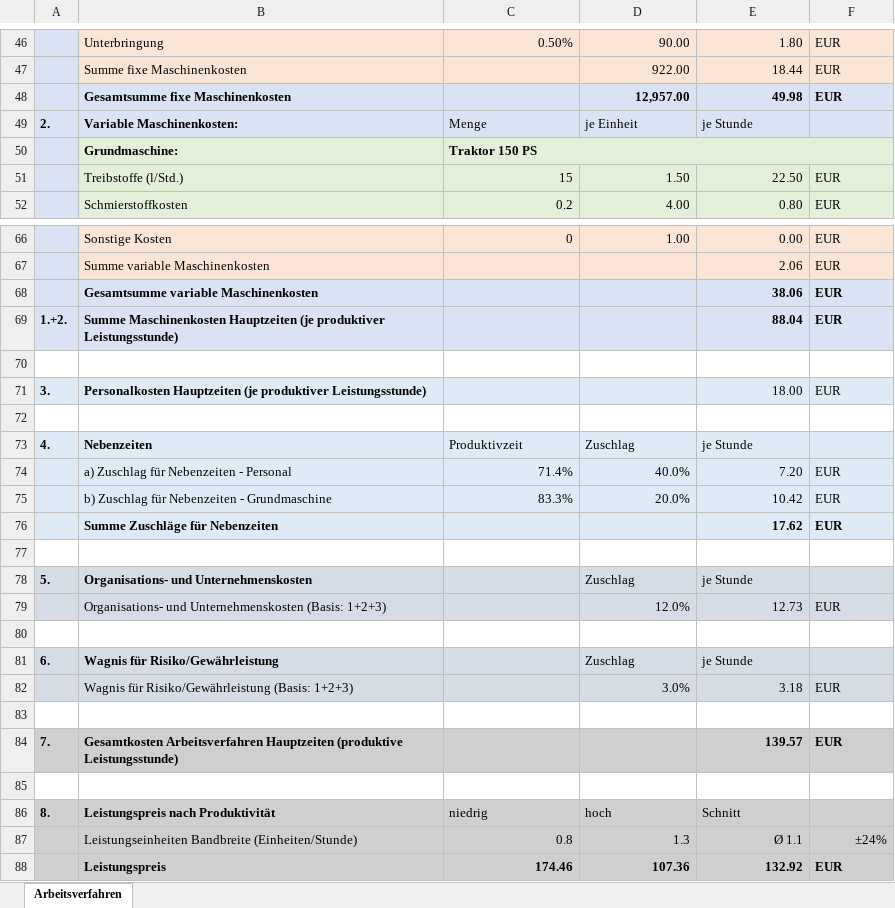
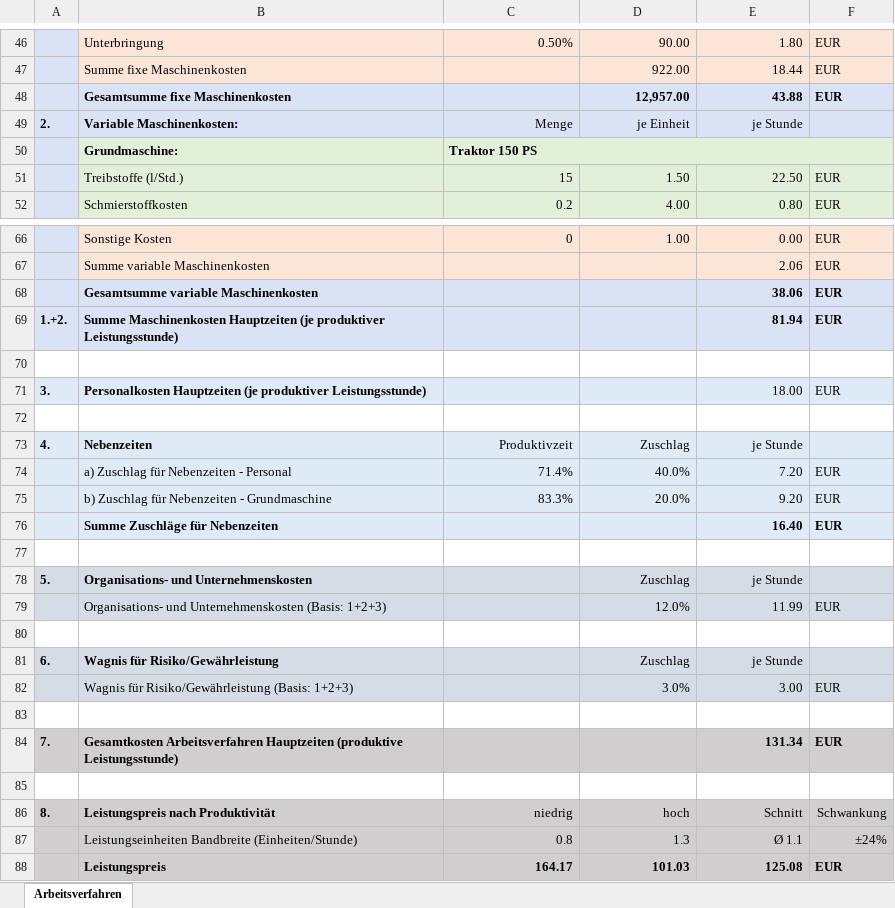
Before and after one commit to ScherzerThomas/hassio-addons, an Excel workbook: online-kalkulator-print-addon/Template.xlsx, sheet Arbeitsverfahren, drawn as a sheet; only a part is shown, gaps mark what is left out; values as stored, in another font and other column widths than the file's, no borders; conditional formats not drawn; removed rows and columns are numbered as before the commit, all else as after; the diff covers the shown part only; the diff names each change by its address in the sheet, - before the commit and + after, or states it on an @@ line.

```diff
--- a/online-kalkulator-print-addon/Template.xlsx (sheet Arbeitsverfahren)
+++ b/online-kalkulator-print-addon/Template.xlsx (sheet Arbeitsverfahren)
-E48: 49.98
+E48: 43.88
-C49:E49 alignment: left
+C49:E49 alignment: right
-E69: 88.04
+E69: 81.94
-C73:E73 alignment: left
+C73:E73 alignment: right
-E75: 10.42
+E75: 9.20
-E76: 17.62
+E76: 16.40
-D78:E78 alignment: left
+D78:E78 alignment: right
-E79: 12.73
+E79: 11.99
-D81:E81 alignment: left
+D81:E81 alignment: right
-E82: 3.18
+E82: 3.00
-E84: 139.57
+E84: 131.34
-C86:E86 alignment: left
+C86:E86 alignment: right
-F86: (empty)
+F86: Schwankung
-row 88:  | Leistungspreis | 174.46 | 107.36 | 132.92 | EUR
+row 88:  | Leistungspreis | 164.17 | 101.03 | 125.08 | EUR
```
Also changed, not shown: 13 edited cells and cell formats elsewhere in this sheet, 1 other file.
